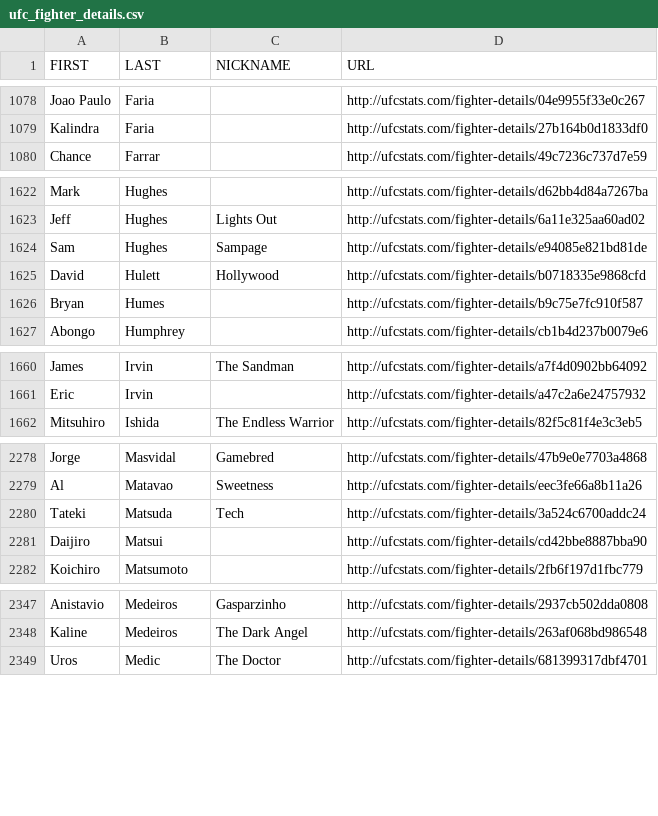
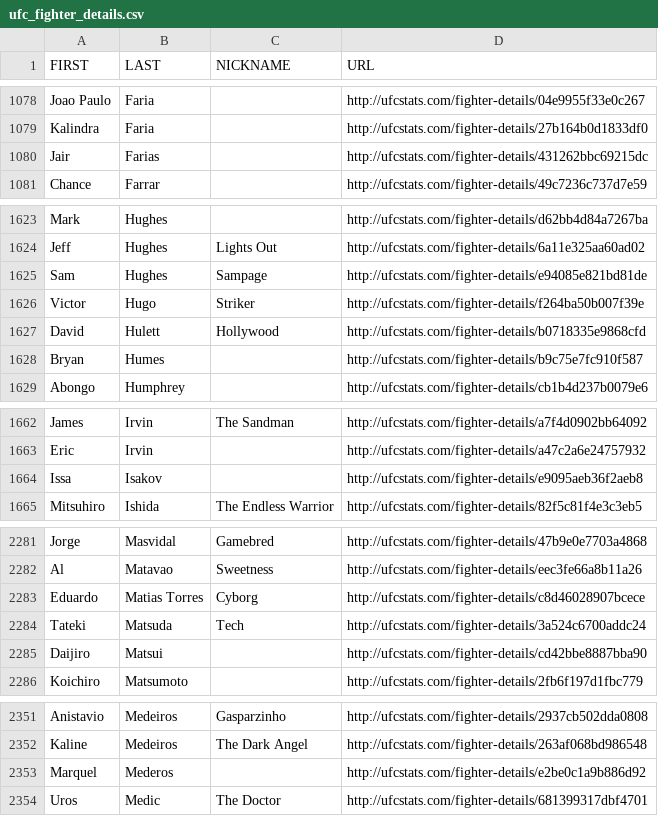
Before and after one commit to YashD5291/UFC-Stats-Scrap, a CSV file: ufc_fighter_details.csv, drawn as a sheet; only a part is shown, gaps mark what is left out; the diff covers the shown part only; the diff names each change by its address in the sheet, - before the commit and + after, or states it on an @@ line.

```diff
--- a/ufc_fighter_details.csv
+++ b/ufc_fighter_details.csv
+row 1080: Jair | Farias |  | http://ufcstats.com/fighter-details/431262bbc69215dc
+row 1626: Victor | Hugo | Striker | http://ufcstats.com/fighter-details/f264ba50b007f39e
+row 1664: Issa | Isakov |  | http://ufcstats.com/fighter-details/e9095aeb36f2aeb8
+row 2283: Eduardo | Matias Torres | Cyborg | http://ufcstats.com/fighter-details/c8d46028907bcece
+row 2353: Marquel | Mederos |  | http://ufcstats.com/fighter-details/e2be0c1a9b886d92
```
Also changed, not shown: 1 added row elsewhere in this file, ufc_fighter_tott.csv.
